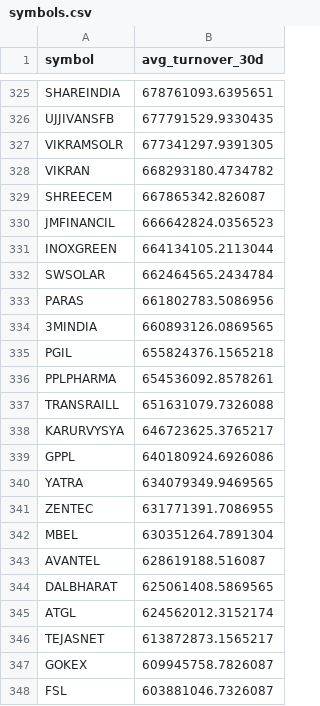
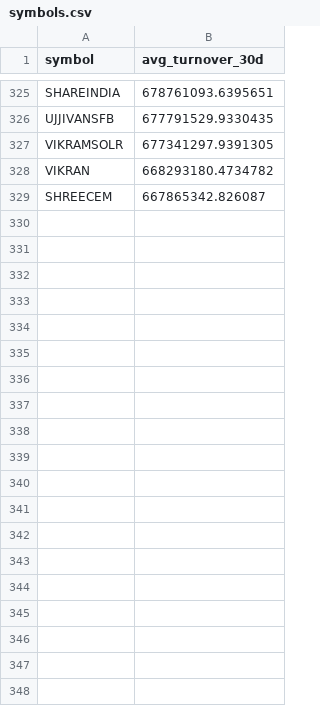
Before and after one commit to KARTHIKKHEGDE/9_15_scalar, a CSV file: data/symbols.csv, drawn as a sheet; only a part is shown, gaps mark what is left out; the diff covers the shown part only; the diff names each change by its address in the sheet, - before the commit and + after, or states it on an @@ line.

```diff
--- a/data/symbols.csv
+++ b/data/symbols.csv
-row 330: JMFINANCIL | 666642824.0356523
-row 331: INOXGREEN | 664134105.2113044
-row 332: SWSOLAR | 662464565.2434784
-row 333: PARAS | 661802783.5086956
-row 334: 3MINDIA | 660893126.0869565
-row 335: PGIL | 655824376.1565218
-row 336: PPLPHARMA | 654536092.8578261
-row 337: TRANSRAILL | 651631079.7326088
-row 338: KARURVYSYA | 646723625.3765217
-row 339: GPPL | 640180924.6926086
-row 340: YATRA | 634079349.9469565
-row 341: ZENTEC | 631771391.7086955
-row 342: MBEL | 630351264.7891304
-row 343: AVANTEL | 628619188.516087
-row 344: DALBHARAT | 625061408.5869565
-row 345: ATGL | 624562012.3152174
-row 346: TEJASNET | 613872873.1565217
-row 347: GOKEX | 609945758.7826087
-row 348: FSL | 603881046.7326087
```
Also changed, not shown: 19 removed rows elsewhere in this file, 17 other files.
